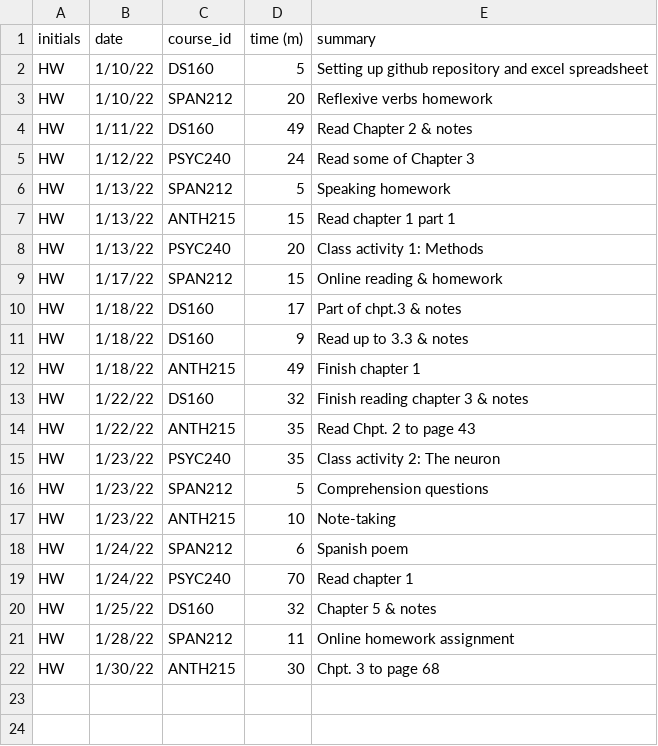
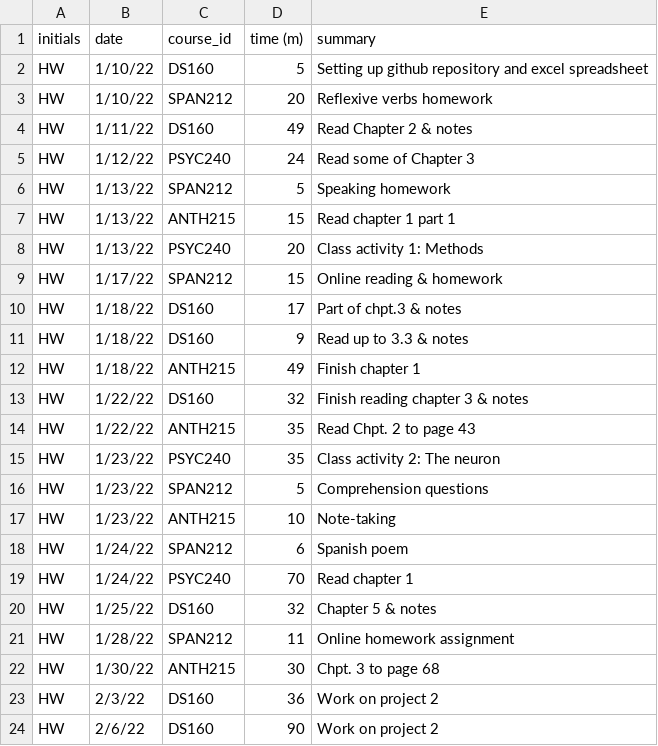
Before and after one commit to HunterWaldridge/HW_Timesheet_Project, a CSV file: HW_Timesheet_Project.csv, drawn as a sheet; the diff names each change by its address in the sheet, - before the commit and + after, or states it on an @@ line.

Commit message:
Add files via upload

```diff
--- a/HW_Timesheet_Project.csv
+++ b/HW_Timesheet_Project.csv
+row 23: HW | 2/3/22 | DS160 | 36 | Work on project 2
+row 24: HW | 2/6/22 | DS160 | 90 | Work on project 2
```
